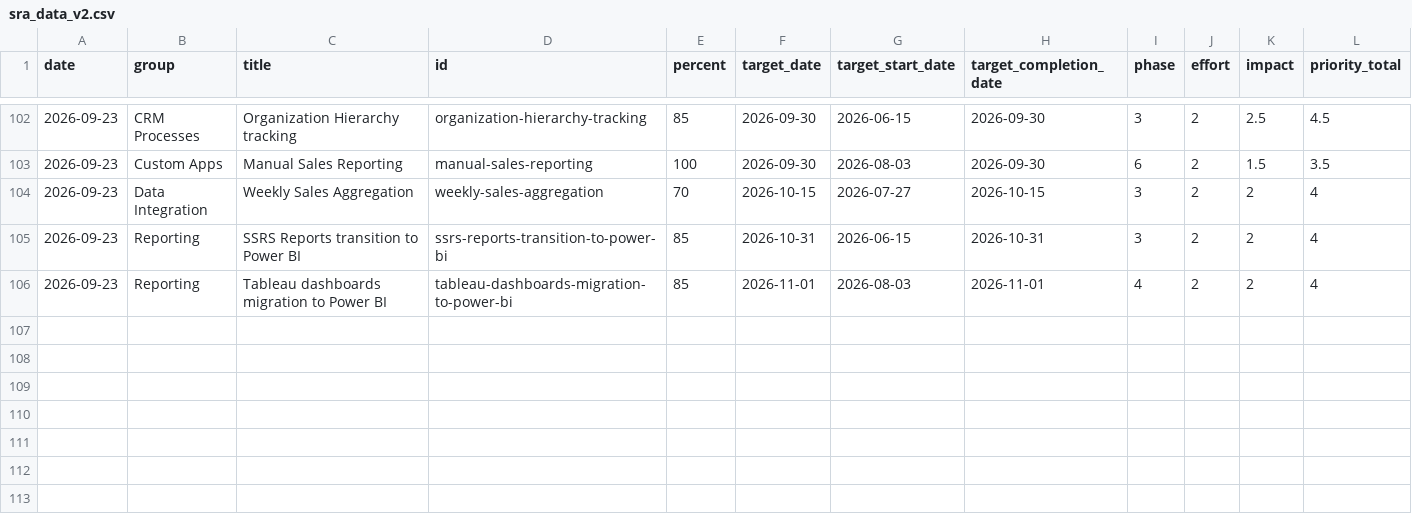
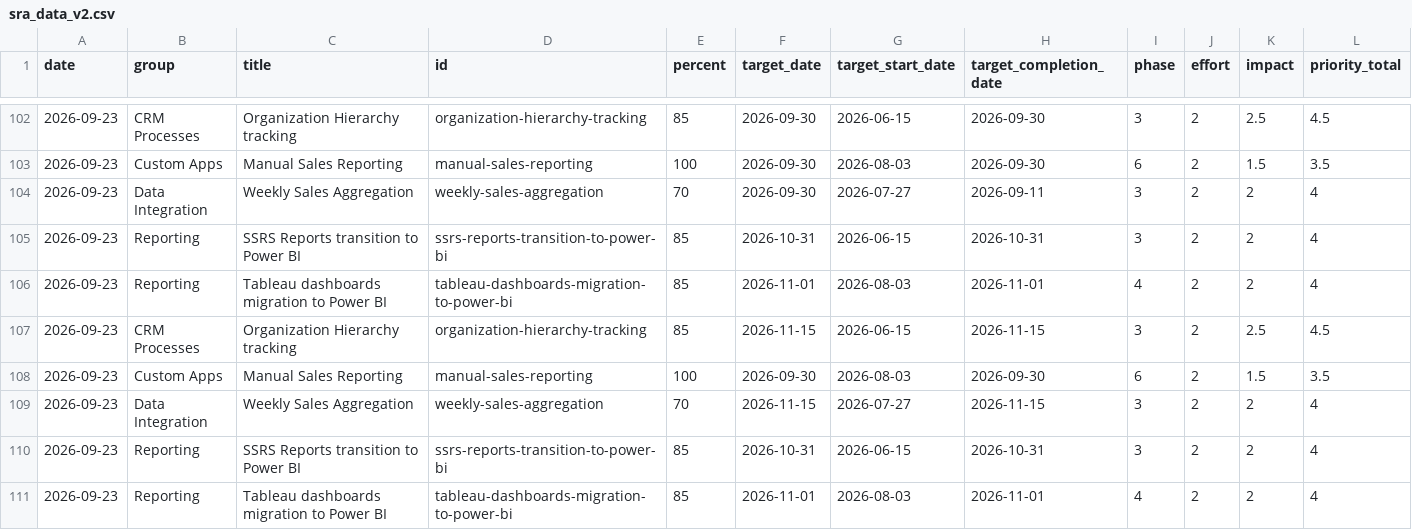
Before and after one commit to erezgordin/LegacyCRM_Decom, a CSV file: sra_data_v2.csv, drawn as a sheet; only a part is shown, gaps mark what is left out.

```diff
--- a/sra_data_v2.csv
+++ b/sra_data_v2.csv
@@ -103,3 +103,8 @@ date,group,title,id,percent,target_date,target_start_date,target_completion_date
 2026-09-23,Custom Apps,Manual Sales Reporting,manual-sales-reporting,100,2026-09-30,2026-08-03,2026-09-30,6,2,1.5,3.5
-2026-09-23,Data Integration,Weekly Sales Aggregation,weekly-sales-aggregation,70,2026-10-15,2026-07-27,2026-10-15,3,2,2,4
+2026-09-23,Data Integration,Weekly Sales Aggregation,weekly-sales-aggregation,70,2026-09-30,2026-07-27,2026-09-11,3,2,2,4
+2026-09-23,Reporting,SSRS Reports transition to Power BI,ssrs-reports-transition-to-power-bi,85,2026-10-31,2026-06-15,2026-10-31,3,2,2,4
+2026-09-23,Reporting,Tableau dashboards migration to Power BI,tableau-dashboards-migration-to-power-bi,85,2026-11-01,2026-08-03,2026-11-01,4,2,2,4
+2026-09-23,CRM Processes,Organization Hierarchy tracking,organization-hierarchy-tracking,85,2026-11-15,2026-06-15,2026-11-15,3,2,2.5,4.5
+2026-09-23,Custom Apps,Manual Sales Reporting,manual-sales-reporting,100,2026-09-30,2026-08-03,2026-09-30,6,2,1.5,3.5
+2026-09-23,Data Integration,Weekly Sales Aggregation,weekly-sales-aggregation,70,2026-11-15,2026-07-27,2026-11-15,3,2,2,4
 2026-09-23,Reporting,SSRS Reports transition to Power BI,ssrs-reports-transition-to-power-bi,85,2026-10-31,2026-06-15,2026-10-31,3,2,2,4
```
Also changed, not shown: dynamics_data_v2.csv, kahala_data_v2.csv.
